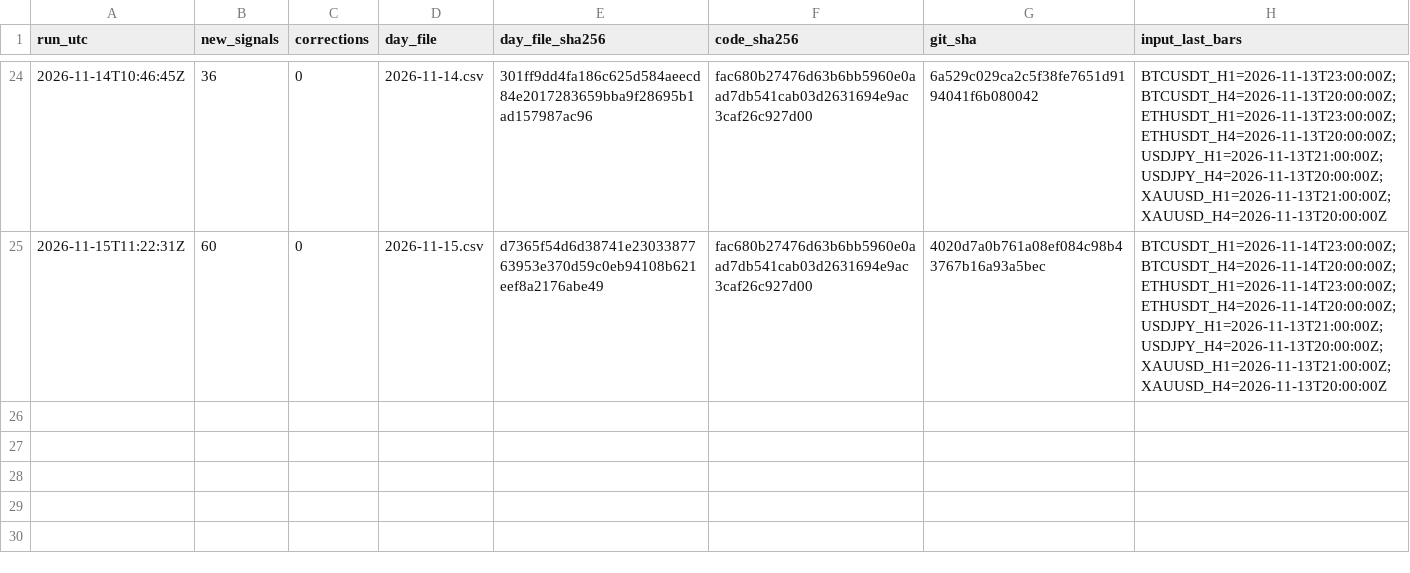
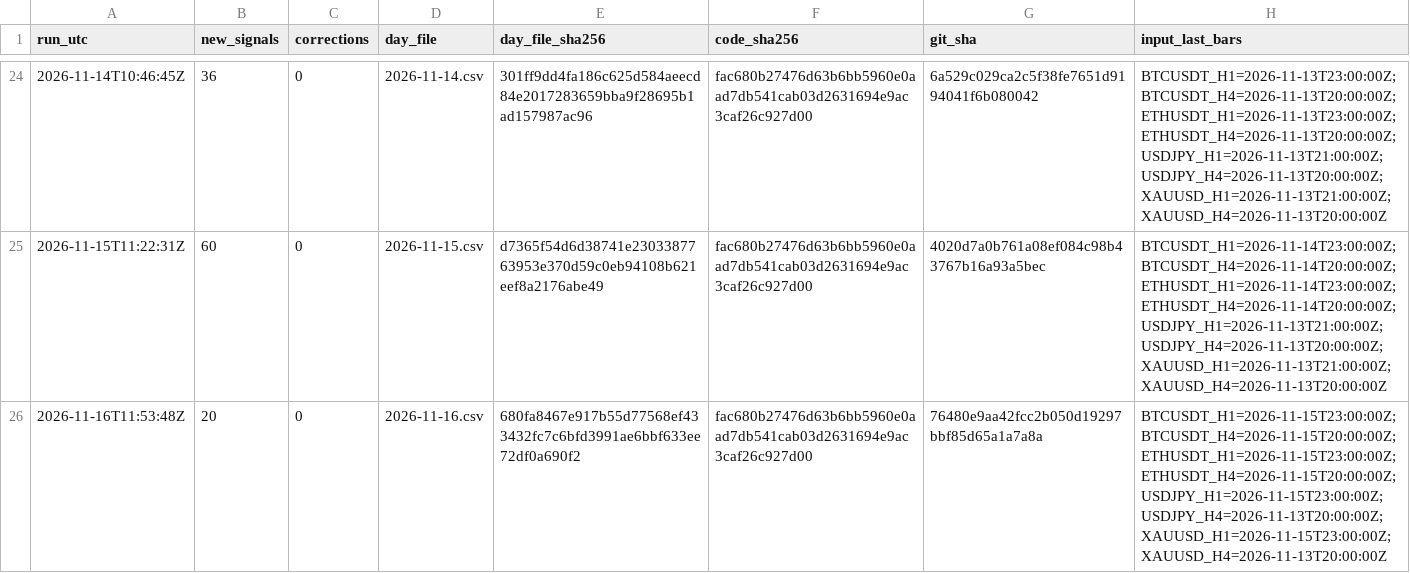
Before and after one commit to nukichi666/prereg-technical, a CSV file: run_log.csv, drawn as a sheet; only a part is shown, gaps mark what is left out.

```diff
--- a/run_log.csv
+++ b/run_log.csv
@@ -25 +25,2 @@ run_utc,new_signals,corrections,day_file,day_file_sha256,code_sha256,git_sha,inp
 2026-11-15T11:22:31Z,60,0,2026-11-15.csv,d7365f54d6d38741e2303387763953e370d59c0eb94108b621eef8a2176abe49,fac680b27476d63b6bb5960e0aad7db541cab03d2631694e9ac3caf26c927d00,4020d7a0b761a08ef084c98b43767b16a93a5bec,BTCUSDT_H1=2026-11-14T23:00:00Z;BTCUSDT_H4=2026-11-14T20:00:00Z;ETHUSDT_H1=2026-11-14T23:00:00Z;ETHUSDT_H4=2026-11-14T20:00:00Z;USDJPY_H1=2026-11-13T21:00:00Z;USDJPY_H4=2026-11-13T20:00:00Z;XAUUSD_H1=2026-11-13T21:00:00Z;XAUUSD_H4=2026-11-13T20:00:00Z
+2026-11-16T11:53:48Z,20,0,2026-11-16.csv,680fa8467e917b55d77568ef433432fc7c6bfd3991ae6bbf633ee72df0a690f2,fac680b27476d63b6bb5960e0aad7db541cab03d2631694e9ac3caf26c927d00,76480e9aa42fcc2b050d19297bbf85d65a1a7a8a,BTCUSDT_H1=2026-11-15T23:00:00Z;BTCUSDT_H4=2026-11-15T20:00:00Z;ETHUSDT_H1=2026-11-15T23:00:00Z;ETHUSDT_H4=2026-11-15T20:00:00Z;USDJPY_H1=2026-11-15T23:00:00Z;USDJPY_H4=2026-11-13T20:00:00Z;XAUUSD_H1=2026-11-15T23:00:00Z;XAUUSD_H4=2026-11-13T20:00:00Z
```
Also changed, not shown: 1 other file.
